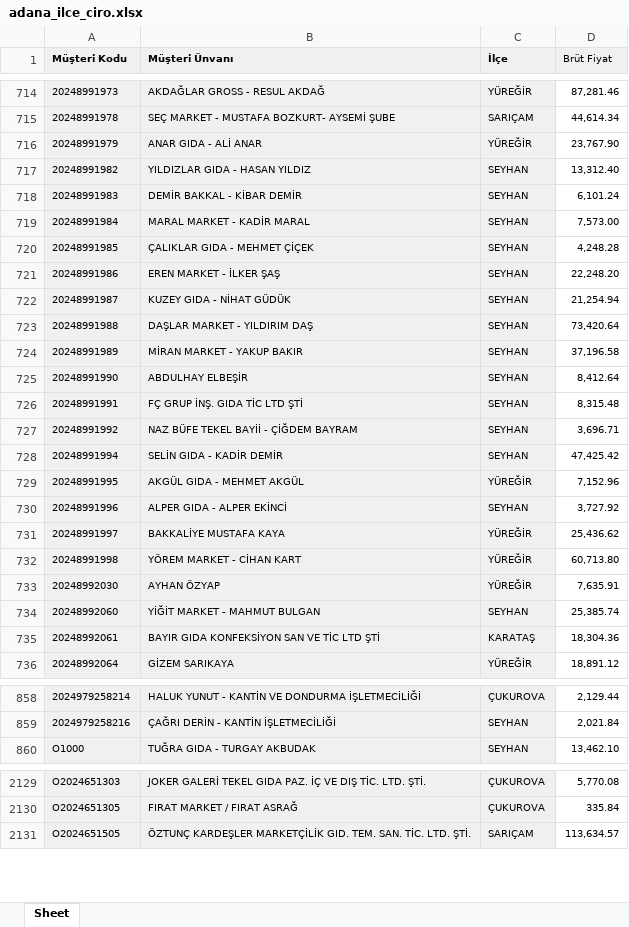
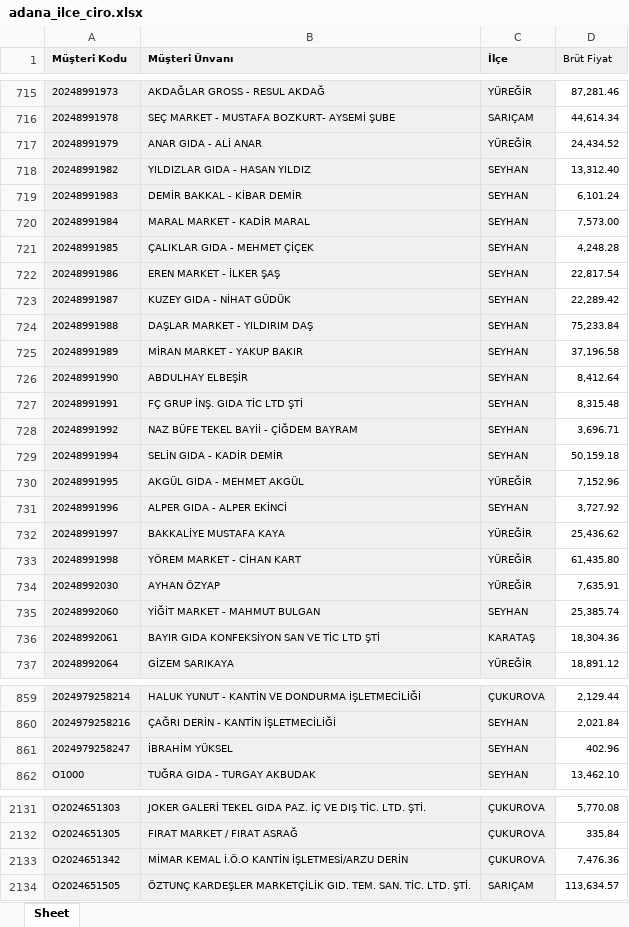
Before and after one commit to Fatih-del1453/Ozlider-Crm, an Excel workbook: adana_ilce_ciro.xlsx, sheet Sheet, drawn as a sheet; only a part is shown, gaps mark what is left out; values as stored, in another font and other column widths than the file's, no borders; addresses are those after the commit; the diff covers the shown part only; the diff names each change by its address in the sheet, - before the commit and + after, or states it on an @@ line.

```diff
--- a/adana_ilce_ciro.xlsx (sheet Sheet)
+++ b/adana_ilce_ciro.xlsx (sheet Sheet)
-D717 (Brüt Fiyat): 23,767.90
+D717 (Brüt Fiyat): 24,434.52
-D722 (Brüt Fiyat): 22,248.20
+D722 (Brüt Fiyat): 22,817.54
-D723 (Brüt Fiyat): 21,254.94
+D723 (Brüt Fiyat): 22,289.42
-D724 (Brüt Fiyat): 73,420.64
+D724 (Brüt Fiyat): 75,233.84
-D729 (Brüt Fiyat): 47,425.42
+D729 (Brüt Fiyat): 50,159.18
-D733 (Brüt Fiyat): 60,713.80
+D733 (Brüt Fiyat): 61,435.80
+row 861: 2024979258247 | İBRAHİM YÜKSEL | SEYHAN | 402.96
+row 2133: O2024651342 | MİMAR KEMAL İ.Ö.O KANTİN İŞLETMESİ/ARZU DERİN | ÇUKUROVA | 7,476.36
```
Also changed, not shown: 1 added row and 160 edited cells elsewhere in this sheet, 2025_satış_toplam.xlsx, satis-hedef.xlsx, 3 other files.
